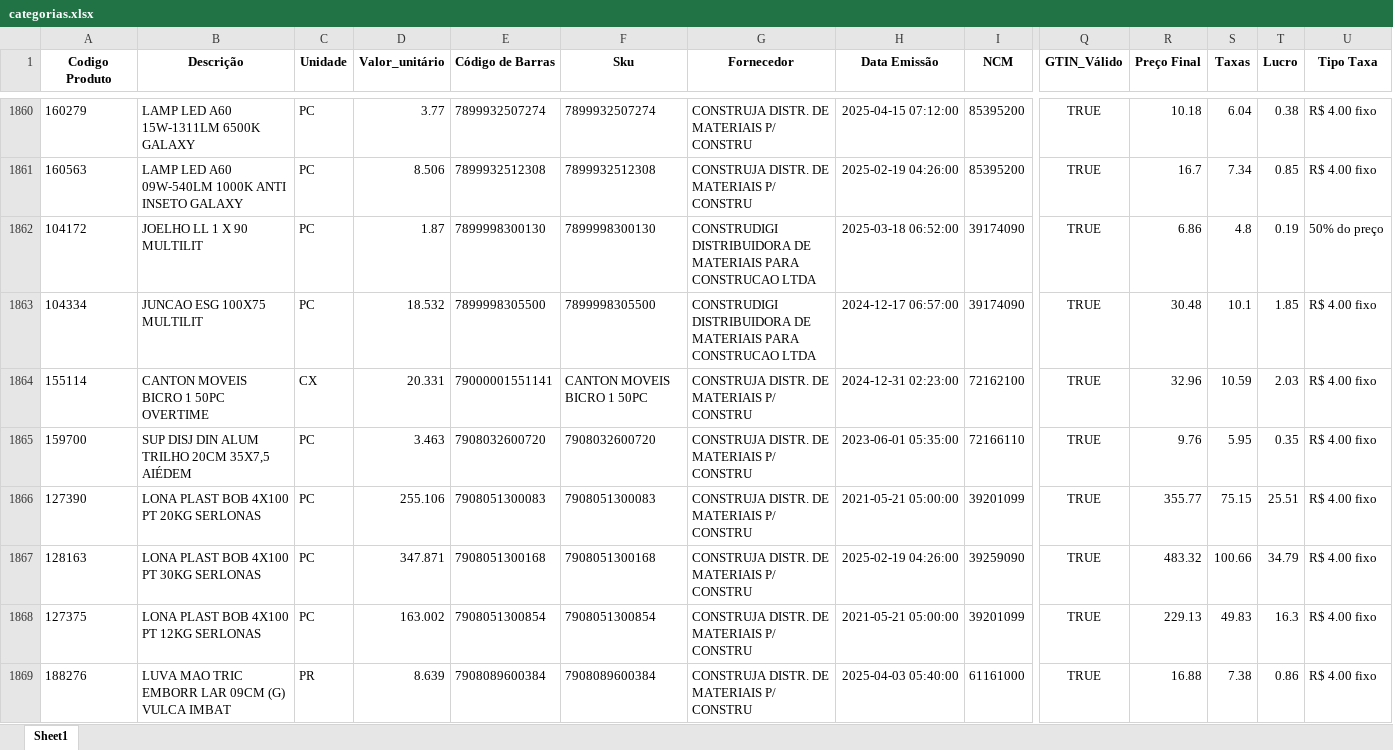
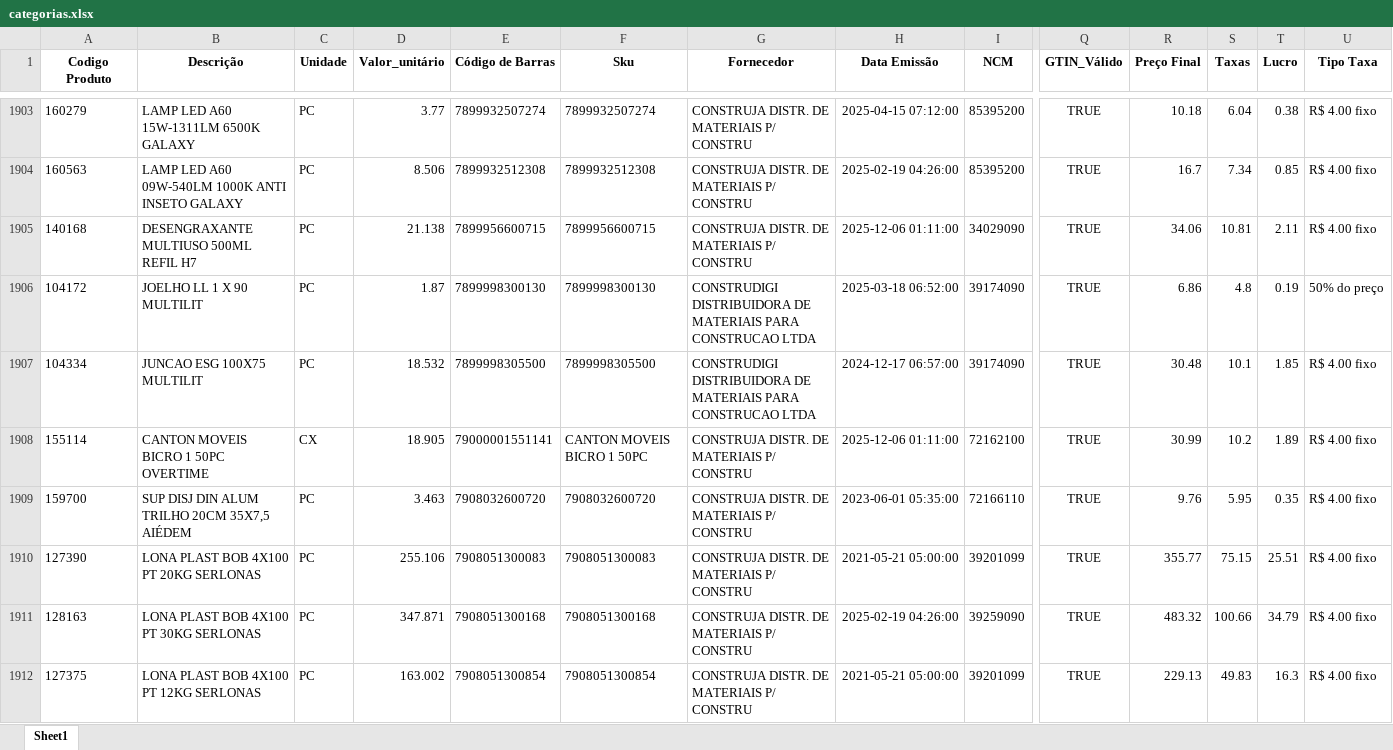
Before and after one commit to Lucas-Fernandes-Silva/auto_shopee, an Excel workbook: planilhas/outputs/categorias.xlsx, sheet Sheet1, drawn as a sheet; only a part is shown, gaps mark what is left out; the shorter side is filled out with more unchanged rows; values as stored, in another font and other column widths than the file's, no borders; addresses are those after the commit; rows hold the shown columns only; the diff covers the shown part only; the diff names each change by its address in the sheet, - before the commit and + after, or states it on an @@ line.

```diff
--- a/planilhas/outputs/categorias.xlsx (sheet Sheet1)
+++ b/planilhas/outputs/categorias.xlsx (sheet Sheet1)
+row 1905: 140168 | DESENGRAXANTE MULTIUSO 500ML REFIL H7 | PC | 21.138 | 7899956600715 | 7899956600715 | CONSTRUJA DISTR. DE MATERIAIS P/ CONSTRU | 2025-12-06 01:11:00 | 34029090 | TRUE | 34.06 | 10.81 | 2.11 | R$ 4.00 fixo
-D1908 (Valor_unitário): 20.331
+D1908 (Valor_unitário): 18.905
-H1908 (Data Emissão): 2024-12-31 02:23:00
+H1908 (Data Emissão): 2025-12-06 01:11:00
-R1908 (Preço Final): 32.96
+R1908 (Preço Final): 30.99
-S1908 (Taxas): 10.59
+S1908 (Taxas): 10.2
-T1908 (Lucro): 2.03
+T1908 (Lucro): 1.89
```
Also changed, not shown: 48 added rows, 12 removed rows, 42 moved rows and 307 edited cells elsewhere in this sheet, planilhas/outputs/download.xlsx, planilhas/outputs/final_urls_cloudinary.xlsx, 11 other files.
